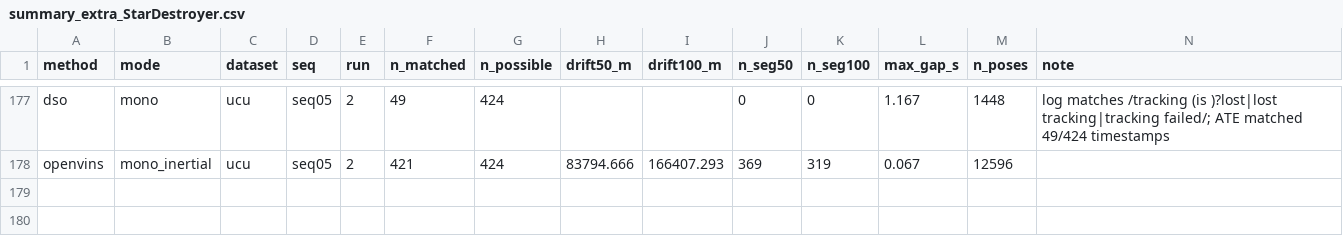
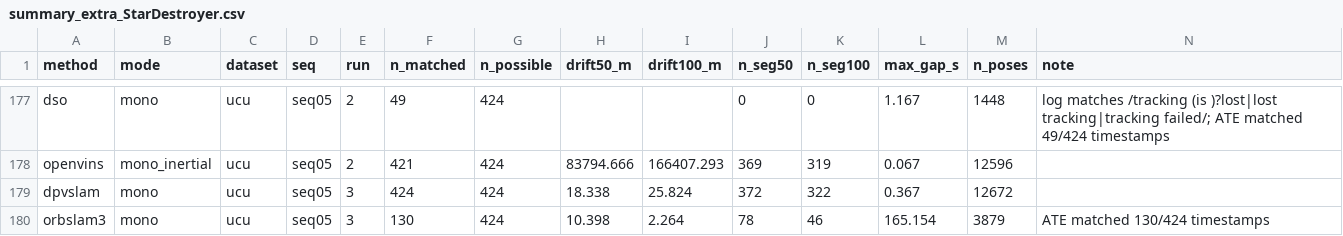
Before and after one commit to oToTak/slam-project-methods, a CSV file: results/summary_extra_StarDestroyer.csv, drawn as a sheet; only a part is shown, gaps mark what is left out.

Commit message:
status StarDestroyer 2026-11-19T15:25:02+02:00

```diff
--- a/results/summary_extra_StarDestroyer.csv
+++ b/results/summary_extra_StarDestroyer.csv
@@ -178 +178,3 @@ dso,mono,ucu,seq05,2,49,424,,,0,0,1.167,1448,log matches /tracking (is )?lost|lo
 openvins,mono_inertial,ucu,seq05,2,421,424,83794.666,166407.293,369,319,0.067,12596,
+dpvslam,mono,ucu,seq05,3,424,424,18.338,25.824,372,322,0.367,12672,
+orbslam3,mono,ucu,seq05,3,130,424,10.398,2.264,78,46,165.154,3879,ATE matched 130/424 timestamps
```
Also changed, not shown: results/summary_StarDestroyer.csv, 11 other files.
